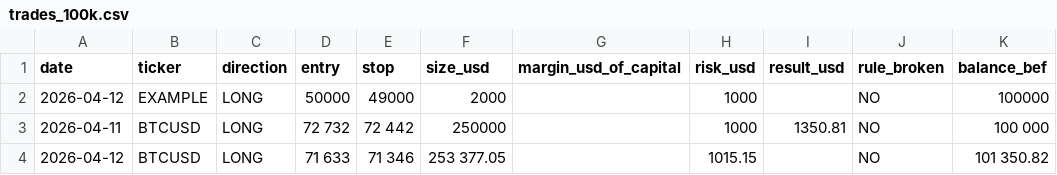
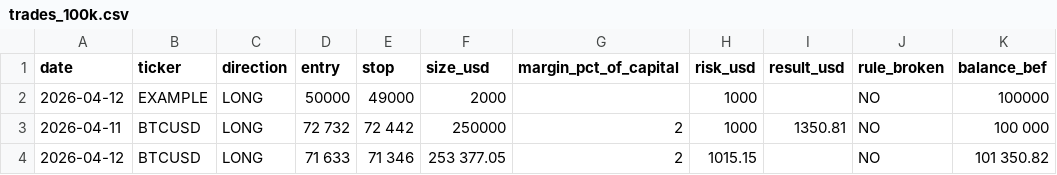
Before and after one commit to WayneTradeFr/paper-trading-log, a CSV file: trades_100k.csv, drawn as a sheet; only a part is shown; the diff names each change by its address in the sheet, - before the commit and + after, or states it on an @@ line.

Commit message:
Modify trade CSV structure and add margin percentage
Updated margin_usd_of_capital to margin_pct_of_capital and added margin data for trades.

```diff
--- a/trades_100k.csv
+++ b/trades_100k.csv
-G1: margin_usd_of_capital
+G1: margin_pct_of_capital
-G3:G4 (margin_pct_of_capital): (empty)
+G3:G4 (margin_pct_of_capital): 2
```
